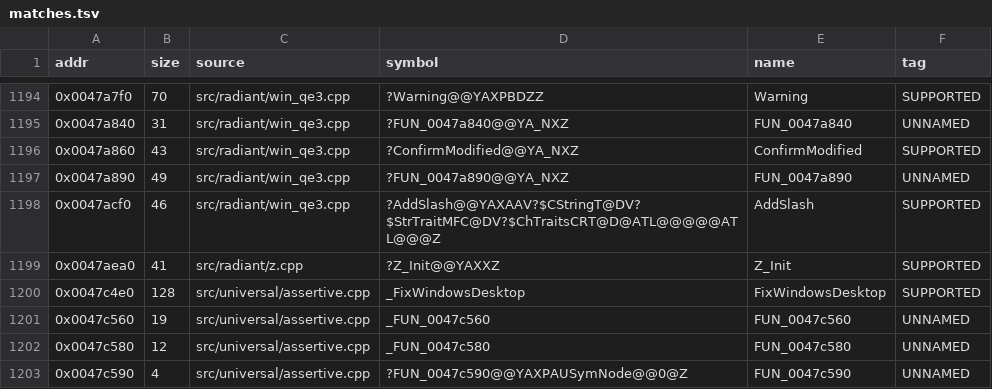
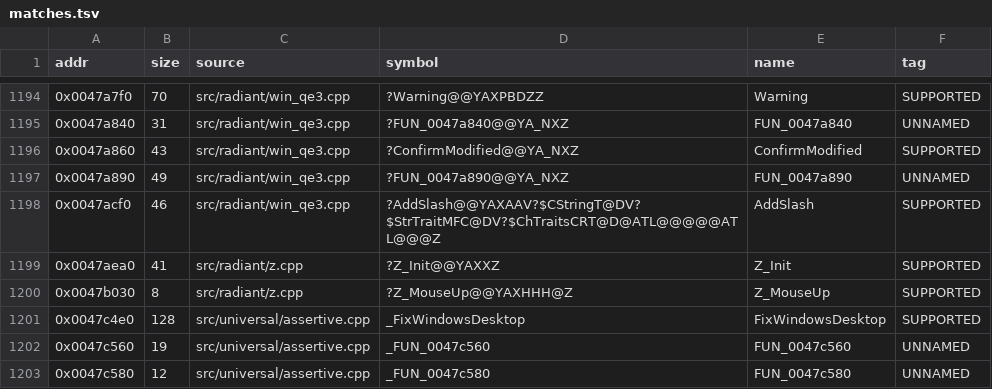
Before and after one commit to nawaftahir/cod2_wip, a TSV file: ledger/matches.tsv, drawn as a sheet; only a part is shown, gaps mark what is left out; the shorter side is filled out with more unchanged rows.

Commit message:
z.cpp: all 7 functions written, Z_MouseUp matched

```diff
--- a/ledger/matches.tsv
+++ b/ledger/matches.tsv
@@ -1199,2 +1199,3 @@ addr	size	source	symbol	name	tag
 0x0047aea0	41	src/radiant/z.cpp	?Z_Init@@YAXXZ	Z_Init	SUPPORTED
+0x0047b030	8	src/radiant/z.cpp	?Z_MouseUp@@YAXHHH@Z	Z_MouseUp	SUPPORTED
 0x0047c4e0	128	src/universal/assertive.cpp	_FixWindowsDesktop	FixWindowsDesktop	SUPPORTED
```
Also changed, not shown: 2 other files.
